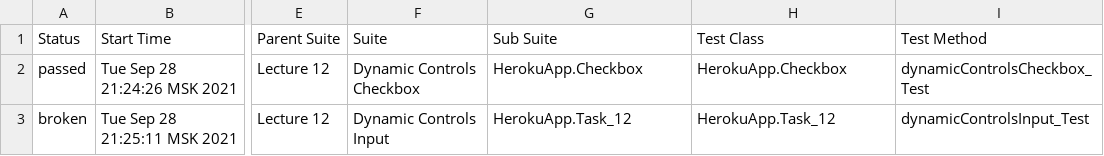
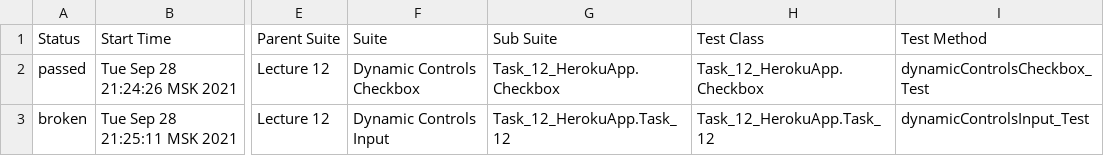
Before and after one commit to borisovaanna/Automationproject-Borisova-Anna, a CSV file: allure-report/data/suites.csv, drawn as a sheet; only a part is shown, gaps mark what is left out; the diff names each change by its address in the sheet, - before the commit and + after, or states it on an @@ line.

```diff
--- a/allure-report/data/suites.csv
+++ b/allure-report/data/suites.csv
-G2 (Sub Suite): HerokuApp.Checkbox
+G2 (Sub Suite): Task_12_HerokuApp.Checkbox
-H2 (Test Class): HerokuApp.Checkbox
+H2 (Test Class): Task_12_HerokuApp.Checkbox
-G3 (Sub Suite): HerokuApp.Task_12
+G3 (Sub Suite): Task_12_HerokuApp.Task_12
-H3 (Test Class): HerokuApp.Task_12
+H3 (Test Class): Task_12_HerokuApp.Task_12
```
Also changed, not shown: 25 other files.
